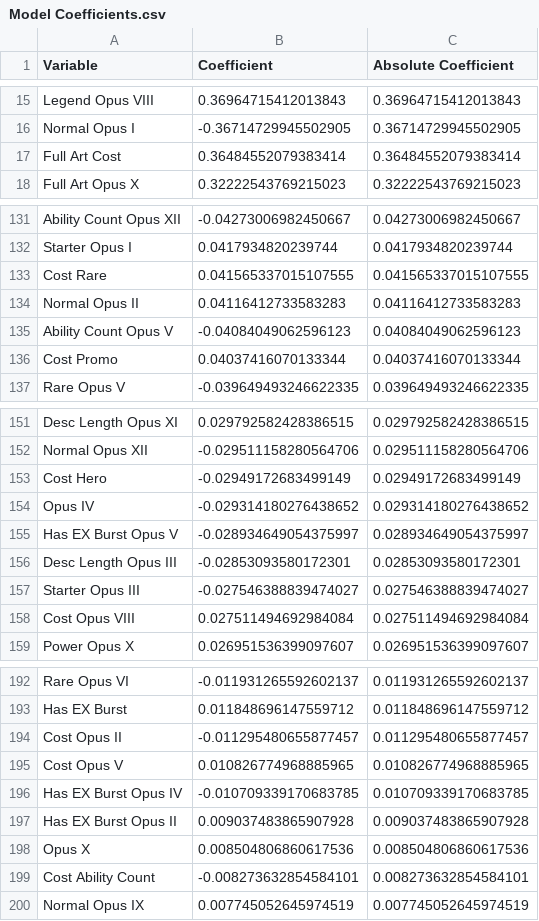
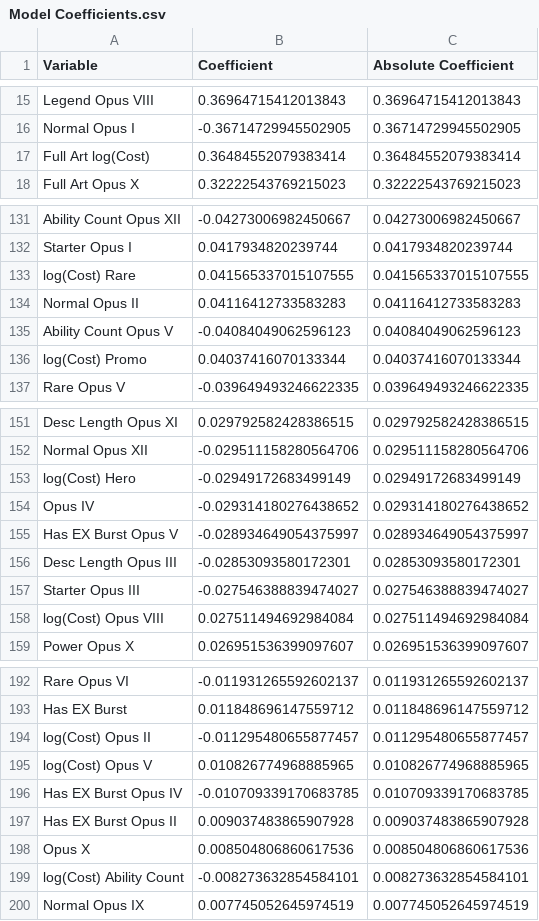
Before and after one commit to warren-andrew/lin-reg-tcg, a CSV file: Model Coefficients.csv, drawn as a sheet; only a part is shown, gaps mark what is left out; the diff covers the shown part only.

```diff
--- a/Model Coefficients.csv
+++ b/Model Coefficients.csv
@@ -16,3 +16,3 @@ Legend Opus VIII,0.36964715412013843,0.36964715412013843
 Normal Opus I,-0.36714729945502905,0.36714729945502905
-Full Art Cost,0.36484552079383414,0.36484552079383414
+Full Art log(Cost),0.36484552079383414,0.36484552079383414
 Full Art Opus X,0.32222543769215023,0.32222543769215023
@@ -132,6 +132,6 @@ Ability Count Opus XII,-0.04273006982450667,0.04273006982450667
 Starter Opus I,0.0417934820239744,0.0417934820239744
-Cost Rare,0.041565337015107555,0.041565337015107555
+log(Cost) Rare,0.041565337015107555,0.041565337015107555
 Normal Opus II,0.04116412733583283,0.04116412733583283
 Ability Count Opus V,-0.04084049062596123,0.04084049062596123
-Cost Promo,0.04037416070133344,0.04037416070133344
+log(Cost) Promo,0.04037416070133344,0.04037416070133344
 Rare Opus V,-0.039649493246622335,0.039649493246622335
@@ -152,3 +152,3 @@ Desc Length Opus XI,0.029792582428386515,0.029792582428386515
 Normal Opus XII,-0.029511158280564706,0.029511158280564706
-Cost Hero,-0.02949172683499149,0.02949172683499149
+log(Cost) Hero,-0.02949172683499149,0.02949172683499149
 Opus IV,-0.029314180276438652,0.029314180276438652
@@ -157,3 +157,3 @@ Desc Length Opus III,-0.02853093580172301,0.02853093580172301
 Starter Opus III,-0.027546388839474027,0.027546388839474027
-Cost Opus VIII,0.027511494692984084,0.027511494692984084
+log(Cost) Opus VIII,0.027511494692984084,0.027511494692984084
 Power Opus X,0.026951536399097607,0.026951536399097607
@@ -193,4 +193,4 @@ Rare Opus VI,-0.011931265592602137,0.011931265592602137
 Has EX Burst,0.011848696147559712,0.011848696147559712
-Cost Opus II,-0.011295480655877457,0.011295480655877457
-Cost Opus V,0.010826774968885965,0.010826774968885965
+log(Cost) Opus II,-0.011295480655877457,0.011295480655877457
+log(Cost) Opus V,0.010826774968885965,0.010826774968885965
 Has EX Burst Opus IV,-0.010709339170683785,0.010709339170683785
@@ -198,3 +198,3 @@ Has EX Burst Opus II,0.009037483865907928,0.009037483865907928
 Opus X,0.008504806860617536,0.008504806860617536
-Cost Ability Count,-0.008273632854584101,0.008273632854584101
+log(Cost) Ability Count,-0.008273632854584101,0.008273632854584101
 Normal Opus IX,0.007745052645974519,0.007745052645974519
```
Also changed, not shown: 17 edited cells elsewhere in this file, 7 other files.
